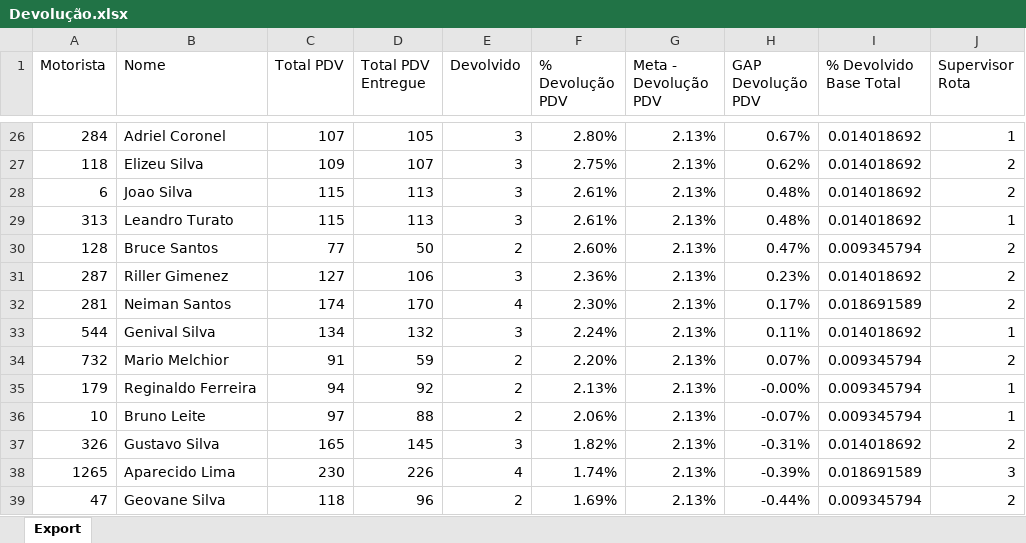
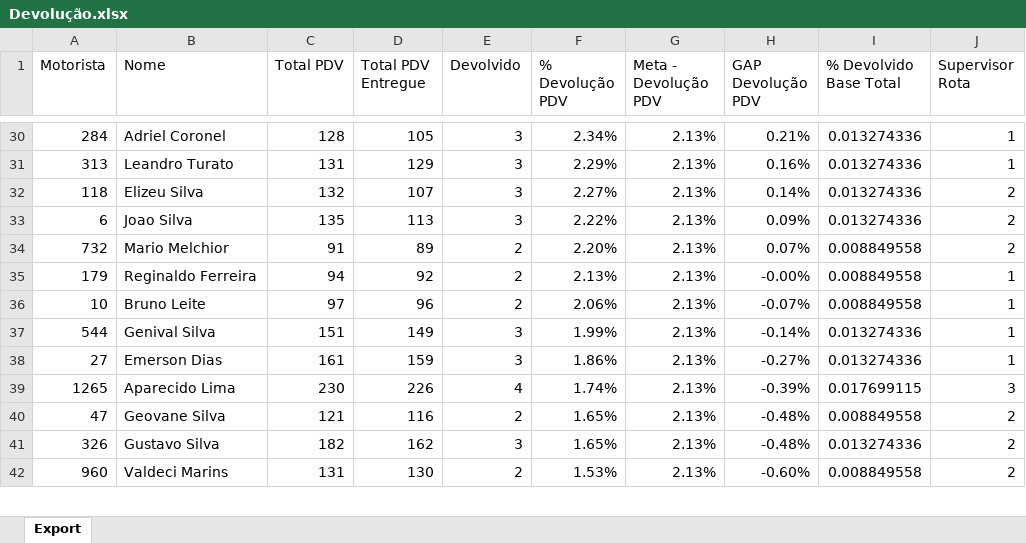
Before and after one commit to viniciuspalermo90-commits/Dashboard, an Excel workbook: Devolução.xlsx, sheet Export, drawn as a sheet; only a part is shown, gaps mark what is left out; values as stored, in another font and other column widths than the file's, no borders; removed rows and columns are numbered as before the commit, all else as after; the diff covers the shown part only; the diff names each change by its address in the sheet, - before the commit and + after, or states it on an @@ line.

Commit message:
Atualização automática: Devolução.xlsx

```diff
--- a/Devolução.xlsx (sheet Export)
+++ b/Devolução.xlsx (sheet Export)
-C30 (Total PDV): 107
+C30 (Total PDV): 128
-F30 (% Devolução PDV): 2.80%
+F30 (% Devolução PDV): 2.34%
-H30 (GAP Devolução PDV): 0.67%
+H30 (GAP Devolução PDV): 0.21%
-I30 (% Devolvido Base Total): 0.014018692
+I30 (% Devolvido Base Total): 0.013274336
+row 31: 313 | Leandro Turato | 131 | 129 | 3 | 2.29% | 2.13% | 0.16% | 0.013274336 | 1
-C32 (Total PDV): 109
+C32 (Total PDV): 132
-F32 (% Devolução PDV): 2.75%
+F32 (% Devolução PDV): 2.27%
-H32 (GAP Devolução PDV): 0.62%
+H32 (GAP Devolução PDV): 0.14%
-I32:I33 (% Devolvido Base Total): 0.014018692
+I32:I33 (% Devolvido Base Total): 0.013274336
-C33 (Total PDV): 115
+C33 (Total PDV): 135
-F33 (% Devolução PDV): 2.61%
+F33 (% Devolução PDV): 2.22%
-H33 (GAP Devolução PDV): 0.48%
+H33 (GAP Devolução PDV): 0.09%
-row 29: 313 | Leandro Turato | 115 | 113 | 3 | 2.61% | 2.13% | 0.48% | 0.014018692 | 1
-row 30: 128 | Bruce Santos | 77 | 50 | 2 | 2.60% | 2.13% | 0.47% | 0.009345794 | 2
-row 31: 287 | Riller Gimenez | 127 | 106 | 3 | 2.36% | 2.13% | 0.23% | 0.014018692 | 2
-row 32: 281 | Neiman Santos | 174 | 170 | 4 | 2.30% | 2.13% | 0.17% | 0.018691589 | 2
-row 33: 544 | Genival Silva | 134 | 132 | 3 | 2.24% | 2.13% | 0.11% | 0.014018692 | 1
-D34 (Total PDV Entregue): 59
+D34 (Total PDV Entregue): 89
-I34:I36 (% Devolvido Base Total): 0.009345794
+I34:I36 (% Devolvido Base Total): 0.008849558
-D36 (Total PDV Entregue): 88
+D36 (Total PDV Entregue): 96
-row 37: 326 | Gustavo Silva | 165 | 145 | 3 | 1.82% | 2.13% | -0.31% | 0.014018692 | 2
+row 37: 544 | Genival Silva | 151 | 149 | 3 | 1.99% | 2.13% | -0.14% | 0.013274336 | 1
+row 38: 27 | Emerson Dias | 161 | 159 | 3 | 1.86% | 2.13% | -0.27% | 0.013274336 | 1
-I39 (% Devolvido Base Total): 0.018691589
+I39 (% Devolvido Base Total): 0.017699115
-C40 (Total PDV): 118
+C40 (Total PDV): 121
-D40 (Total PDV Entregue): 96
+D40 (Total PDV Entregue): 116
-F40 (% Devolução PDV): 1.69%
+F40 (% Devolução PDV): 1.65%
-H40 (GAP Devolução PDV): -0.44%
+H40 (GAP Devolução PDV): -0.48%
-I40 (% Devolvido Base Total): 0.009345794
+I40 (% Devolvido Base Total): 0.008849558
+row 41: 326 | Gustavo Silva | 182 | 162 | 3 | 1.65% | 2.13% | -0.48% | 0.013274336 | 2
+row 42: 960 | Valdeci Marins | 131 | 130 | 2 | 1.53% | 2.13% | -0.60% | 0.008849558 | 2
```
Also changed, not shown: 18 added rows, 17 removed rows and 91 edited cells elsewhere in this sheet.
